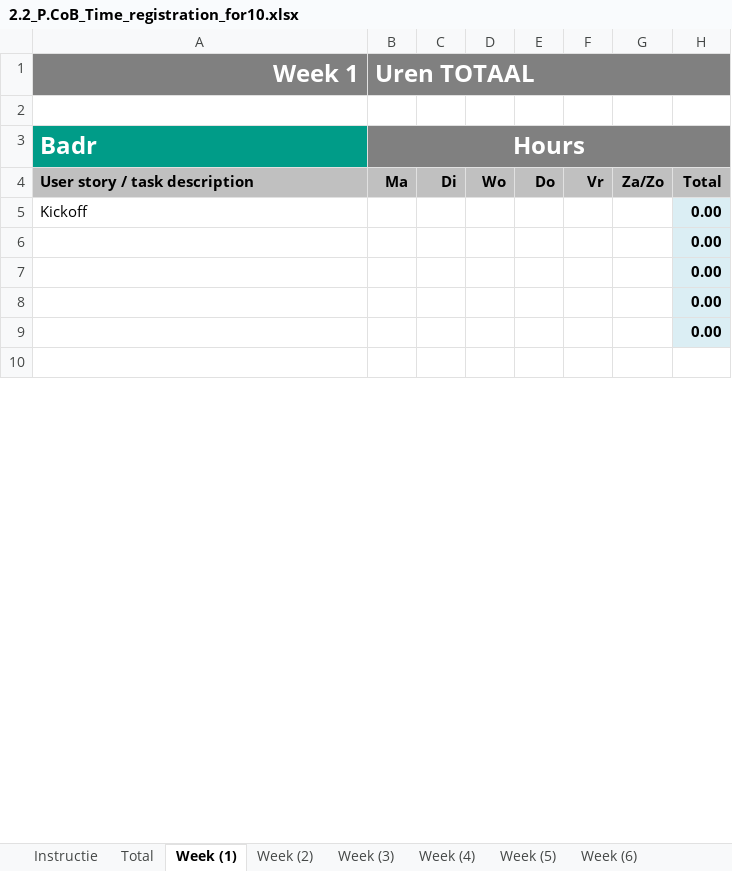
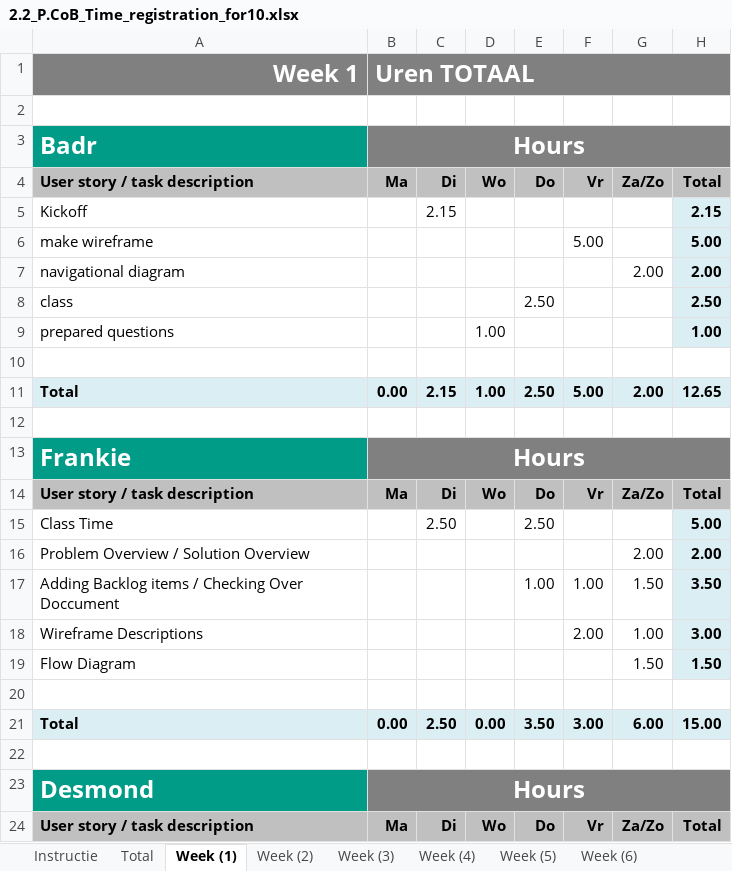
Before and after one commit to georgistoychev003/ReturnManagementSystem, an Excel workbook: 2.2_P.CoB_Time_registration_for10.xlsx, sheet Week (1), drawn as a sheet; only a part is shown; the shorter side is filled out with more unchanged rows; values as stored, in another font and other column widths than the file's, no borders; the diff covers the shown part only; the diff names each change by its address in the sheet, - before the commit and + after, or states it on an @@ line.

Commit message:
Time registration

```diff
--- a/2.2_P.CoB_Time_registration_for10.xlsx (sheet Week (1))
+++ b/2.2_P.CoB_Time_registration_for10.xlsx (sheet Week (1))
-C5: (empty)
+C5: 2.15
-H5: 0.00
+H5: 2.15
+row 6: make wireframe |  |  |  |  | 5.00 |  | 5.00
+row 7: navigational diagram |  |  |  |  |  | 2.00 | 2.00
+row 8: class |  |  |  | 2.50 |  |  | 2.50
+row 9: prepared questions |  |  | 1.00 |  |  |  | 1.00
+row 10: (empty)
+row 11: Total | 0.00 | 2.15 | 1.00 | 2.50 | 5.00 | 2.00 | 12.65
+row 12: (empty)
+row 13: Frankie | Hours
@@ row 33 moved to row 14: User story / task description @@
+row 15: Class Time |  | 2.50 |  | 2.50 |  |  | 5.00
+row 16: Problem Overview / Solution Overview |  |  |  |  |  | 2.00 | 2.00
+row 17: Adding Backlog items / Checking Over Doccument |  |  |  | 1.00 | 1.00 | 1.50 | 3.50
+row 18: Wireframe Descriptions |  |  |  |  | 2.00 | 1.00 | 3.00
+row 19: Flow Diagram |  |  |  |  |  | 1.50 | 1.50
+row 20: (empty)
+row 21: Total | 0.00 | 2.50 | 0.00 | 3.50 | 3.00 | 6.00 | 15.00
+row 22: (empty)
+row 23: Desmond | Hours
@@ row 42 moved to row 24: User story / task description @@
```
Also changed, not shown: 25 added rows, 41 removed rows, 3 moved rows, 7 edited cells, cell formats and merged cells elsewhere in this sheet, sheet Week (2), sheet Week (3), sheet Week (5), sheet Week (4), sheet Week (6), sheet Total, 2 more sheets, formulas that keep their value, charts or pictures.
